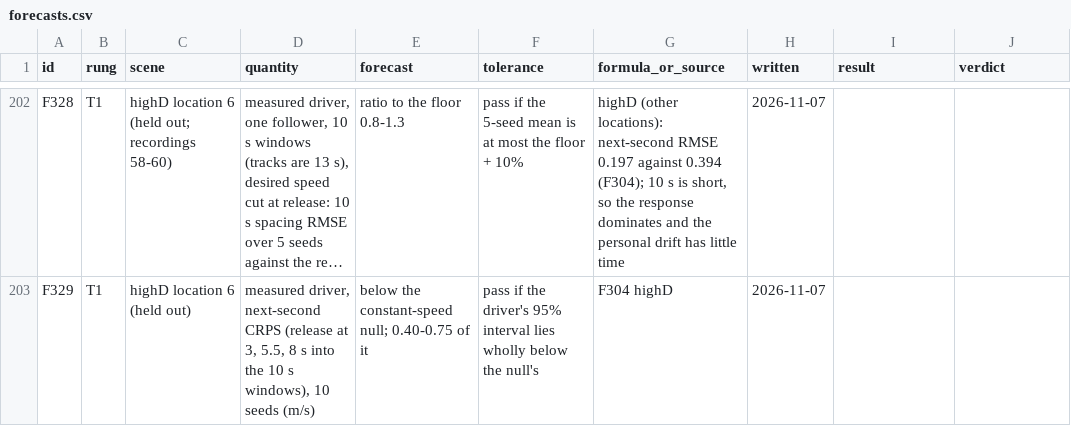
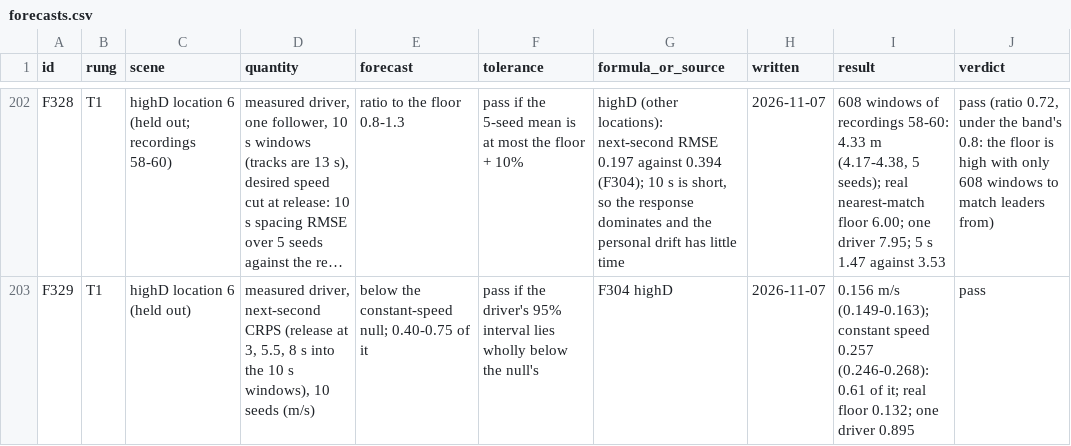
Before and after one commit to ErikFrankling/cars, a CSV file: research/truth/foundations/forecasts.csv, drawn as a sheet; only a part is shown, gaps mark what is left out; long unchanged cells end in …; the diff covers the shown part only; the diff names each change by its address in the sheet, - before the commit and + after, or states it on an @@ line.

Commit message:
Measured driver: held-out tests (I-90/94 moving, DLR HT 14-16 UTC, highD location 6) F323-F329, T0 at dt 0.25 91/95 (F312-F322), results in measure/MODEL_RESULTS.md; held-out window builder

```diff
--- a/research/truth/foundations/forecasts.csv
+++ b/research/truth/foundations/forecasts.csv
-I202 (result): (empty)
+I202 (result): 608 windows of recordings 58-60: 4.33 m (4.17-4.38, 5 seeds); real nearest-match floor 6.00; one driver 7.95; 5 s 1.47 against 3.53
-J202 (verdict): (empty)
+J202 (verdict): pass (ratio 0.72, under the band's 0.8: the floor is high with only 608 windows to match leaders from)
-I203 (result): (empty)
+I203 (result): 0.156 m/s (0.149-0.163); constant speed 0.257 (0.246-0.268): 0.61 of it; real floor 0.132; one driver 0.895
-J203 (verdict): (empty)
+J203 (verdict): pass
```
Also changed, not shown: 32 edited cells elsewhere in this file, 21 other files.
